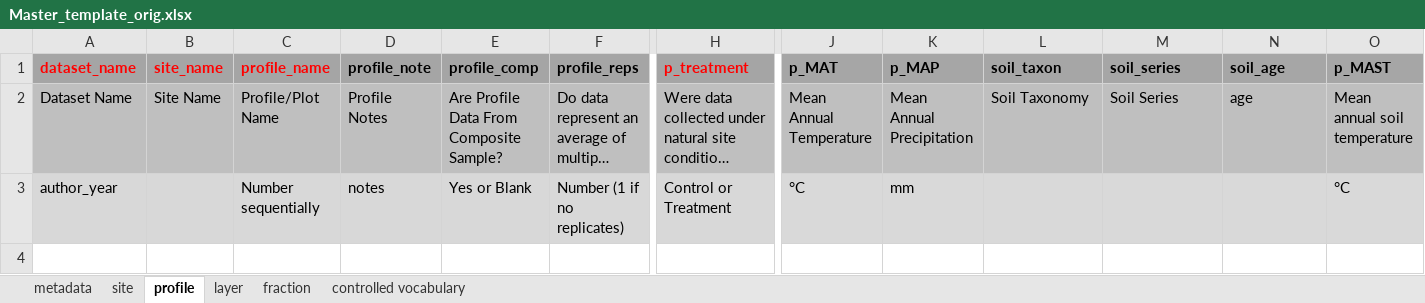
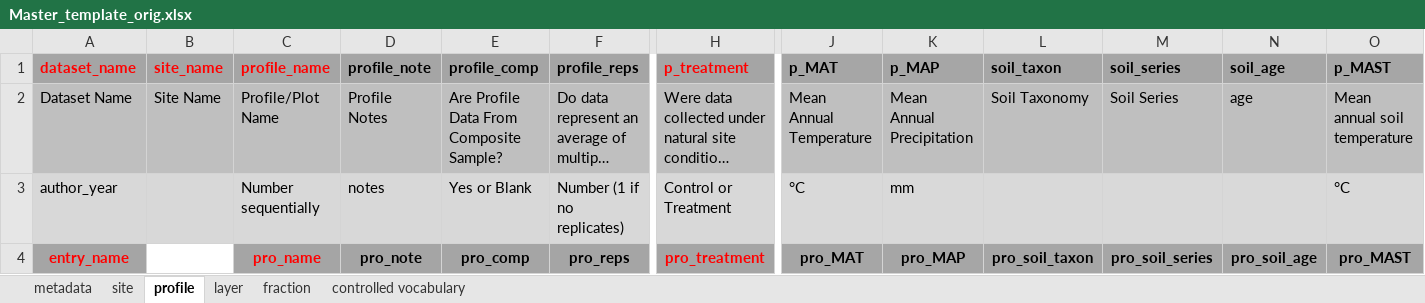
Before and after one commit to powellcenter-soilcarbon/soilcarbon, an Excel workbook: inst/extdata/Master_template_orig.xlsx, sheet profile, drawn as a sheet; only a part is shown, gaps mark what is left out; long unchanged cells end in …; values as stored, in another font and other column widths than the file's, no borders; rows hold the shown columns only; the diff names each change by its address in the sheet, - before the commit and + after, or states it on an @@ line.

```diff
--- a/inst/extdata/Master_template_orig.xlsx (sheet profile)
+++ b/inst/extdata/Master_template_orig.xlsx (sheet profile)
+row 4: entry_name |  | pro_name | pro_note | pro_comp | pro_reps | pro_treatment | pro_MAT | pro_MAP | pro_soil_taxon | pro_soil_series | pro_soil_age | pro_MAST
```
Also changed, not shown: sheet layer, sheet fraction, sheet site, sheet metadata, 6 other files.
